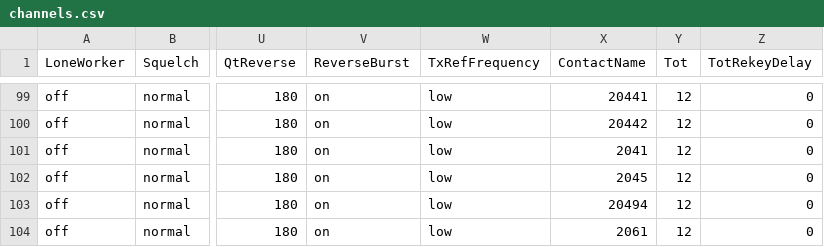
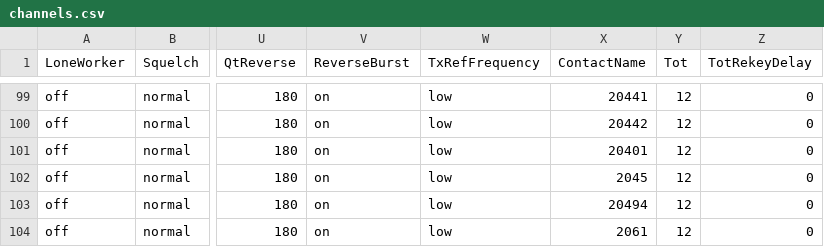
Before and after one commit to PA7FRN/md390_pa7frn, a CSV file: channels.csv, drawn as a sheet; only a part is shown, gaps mark what is left out; the diff names each change by its address in the sheet, - before the commit and + after, or states it on an @@ line.

Commit message:
fix: C4FM TG in BRD

```diff
--- a/channels.csv
+++ b/channels.csv
-X101 (ContactName): 2041
+X101 (ContactName): 20401
```
